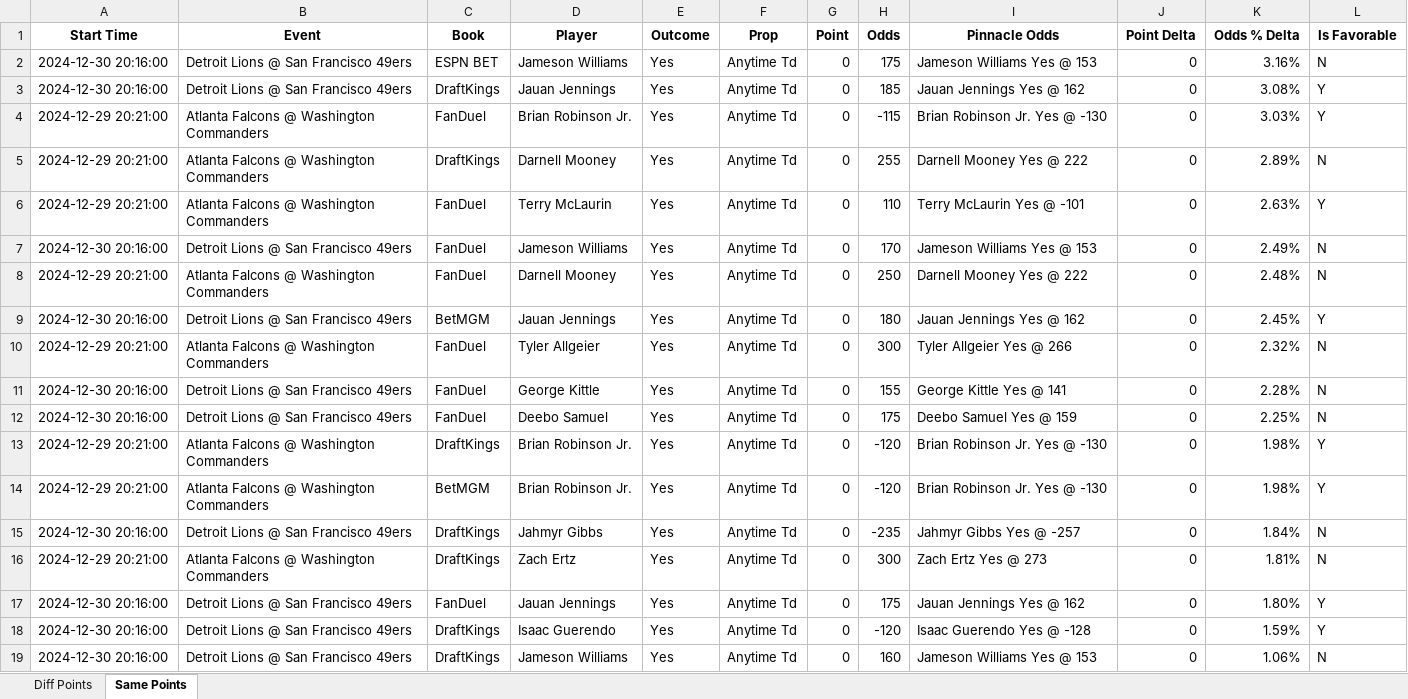
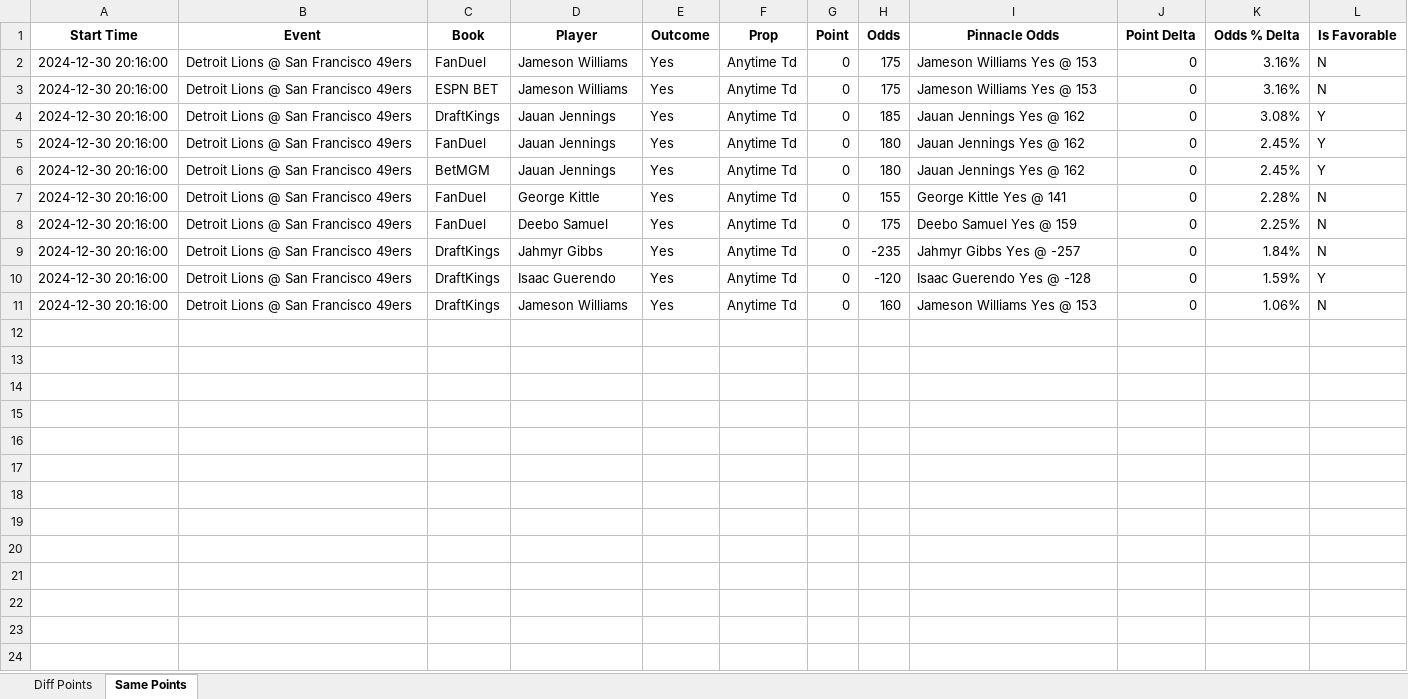
Before and after one commit to rahulShahCode/player-props-scraper, an Excel workbook: player_props.xlsx, sheet Same Points, drawn as a sheet; values as stored, in another font and other column widths than the file's, no borders; removed rows and columns are numbered as before the commit, all else as after; the diff names each change by its address in the sheet, - before the commit and + after, or states it on an @@ line.

```diff
--- a/player_props.xlsx (sheet Same Points)
+++ b/player_props.xlsx (sheet Same Points)
+row 2: 2024-12-30 20:16:00 | Detroit Lions @ San Francisco 49ers | FanDuel | Jameson Williams | Yes | Anytime Td | 0 | 175 | Jameson Williams Yes @ 153 | 0 | 3.16% | N
-row 4: 2024-12-29 20:21:00 | Atlanta Falcons @ Washington Commanders | FanDuel | Brian Robinson Jr. | Yes | Anytime Td | 0 | -115 | Brian Robinson Jr. Yes @ -130 | 0 | 3.03% | Y
-row 5: 2024-12-29 20:21:00 | Atlanta Falcons @ Washington Commanders | DraftKings | Darnell Mooney | Yes | Anytime Td | 0 | 255 | Darnell Mooney Yes @ 222 | 0 | 2.89% | N
-row 6: 2024-12-29 20:21:00 | Atlanta Falcons @ Washington Commanders | FanDuel | Terry McLaurin | Yes | Anytime Td | 0 | 110 | Terry McLaurin Yes @ -101 | 0 | 2.63% | Y
-D5 (Player): Jameson Williams
+D5 (Player): Jauan Jennings
-H5 (Odds): 170
+H5 (Odds): 180
-I5 (Pinnacle Odds): Jameson Williams Yes @ 153
+I5 (Pinnacle Odds): Jauan Jennings Yes @ 162
-K5 (Odds % Delta): 2.49%
+K5 (Odds % Delta): 2.45%
-L5 (Is Favorable): N
+L5 (Is Favorable): Y
-row 8: 2024-12-29 20:21:00 | Atlanta Falcons @ Washington Commanders | FanDuel | Darnell Mooney | Yes | Anytime Td | 0 | 250 | Darnell Mooney Yes @ 222 | 0 | 2.48% | N
-row 10: 2024-12-29 20:21:00 | Atlanta Falcons @ Washington Commanders | FanDuel | Tyler Allgeier | Yes | Anytime Td | 0 | 300 | Tyler Allgeier Yes @ 266 | 0 | 2.32% | N
-row 13: 2024-12-29 20:21:00 | Atlanta Falcons @ Washington Commanders | DraftKings | Brian Robinson Jr. | Yes | Anytime Td | 0 | -120 | Brian Robinson Jr. Yes @ -130 | 0 | 1.98% | Y
-row 14: 2024-12-29 20:21:00 | Atlanta Falcons @ Washington Commanders | BetMGM | Brian Robinson Jr. | Yes | Anytime Td | 0 | -120 | Brian Robinson Jr. Yes @ -130 | 0 | 1.98% | Y
-row 16: 2024-12-29 20:21:00 | Atlanta Falcons @ Washington Commanders | DraftKings | Zach Ertz | Yes | Anytime Td | 0 | 300 | Zach Ertz Yes @ 273 | 0 | 1.81% | N
-row 17: 2024-12-30 20:16:00 | Detroit Lions @ San Francisco 49ers | FanDuel | Jauan Jennings | Yes | Anytime Td | 0 | 175 | Jauan Jennings Yes @ 162 | 0 | 1.80% | Y
```
Also changed, not shown: sheet Diff Points, 2 other files.
